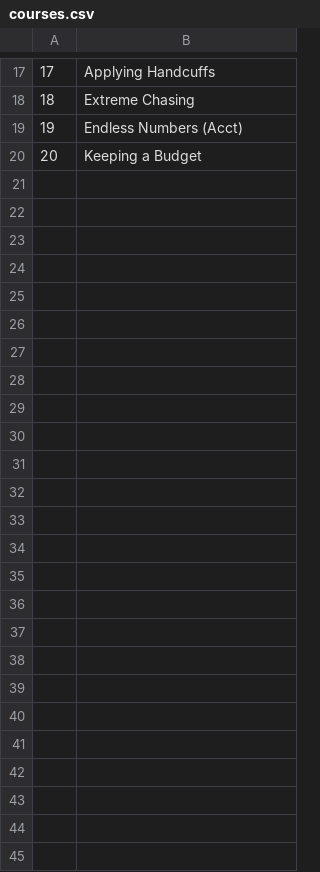
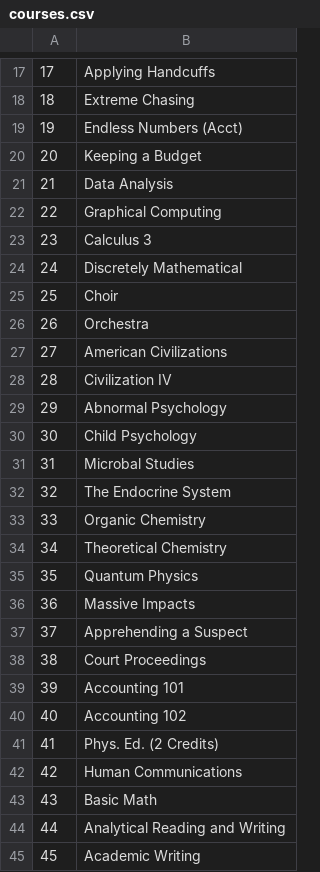
Before and after one commit to kyleMeyers/class_schedule, a CSV file: classSchedulePersistence/src/classSchedule/persist/res/courses.csv, drawn as a sheet; only a part is shown, gaps mark what is left out; the diff names each change by its address in the sheet, - before the commit and + after, or states it on an @@ line.

```diff
--- a/classSchedulePersistence/src/classSchedule/persist/res/courses.csv
+++ b/classSchedulePersistence/src/classSchedule/persist/res/courses.csv
+row 21: 21 | Data Analysis
+row 22: 22 | Graphical Computing
+row 23: 23 | Calculus 3
+row 24: 24 | Discretely Mathematical
+row 25: 25 | Choir
+row 26: 26 | Orchestra
+row 27: 27 | American Civilizations
+row 28: 28 | Civilization IV
+row 29: 29 | Abnormal Psychology
+row 30: 30 | Child Psychology
+row 31: 31 | Microbal Studies
+row 32: 32 | The Endocrine System
+row 33: 33 | Organic Chemistry
+row 34: 34 | Theoretical Chemistry
+row 35: 35 | Quantum Physics
+row 36: 36 | Massive Impacts
+row 37: 37 | Apprehending a Suspect
+row 38: 38 | Court Proceedings
+row 39: 39 | Accounting 101
+row 40: 40 | Accounting 102
+row 41: 41 | Phys. Ed. (2 Credits)
+row 42: 42 | Human Communications
+row 43: 43 | Basic Math
+row 44: 44 | Analytical Reading and Writing
+row 45: 45 | Academic Writing
```
Also changed, not shown: 1 other file.
